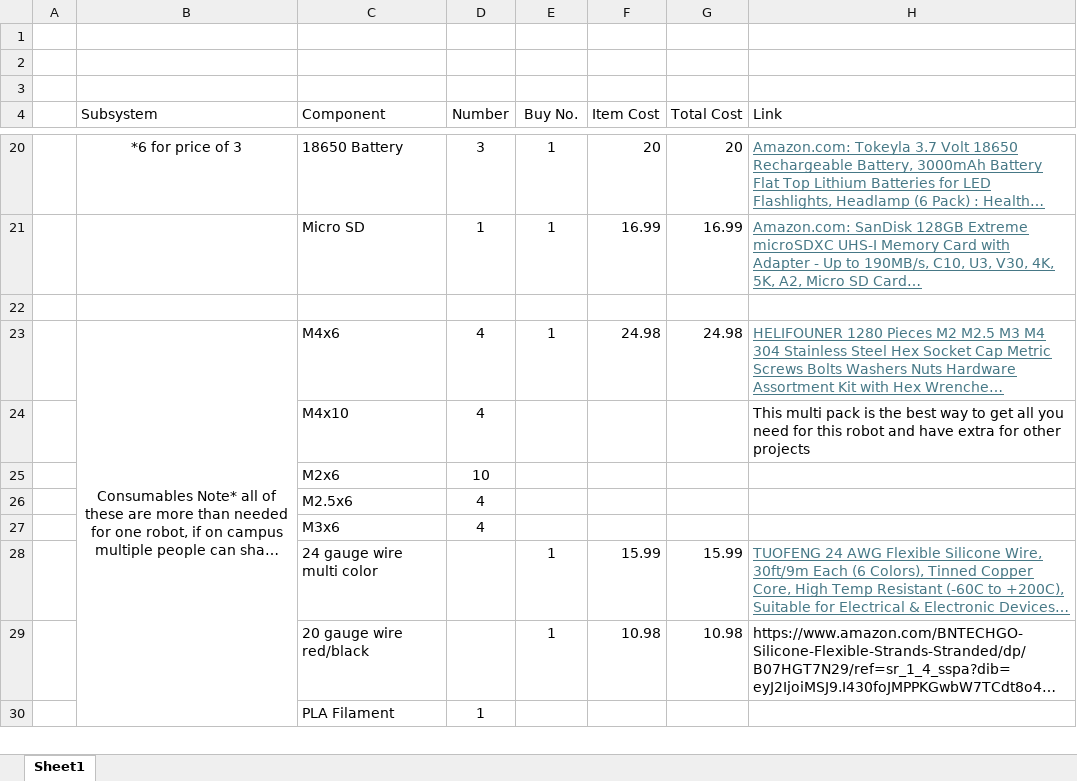
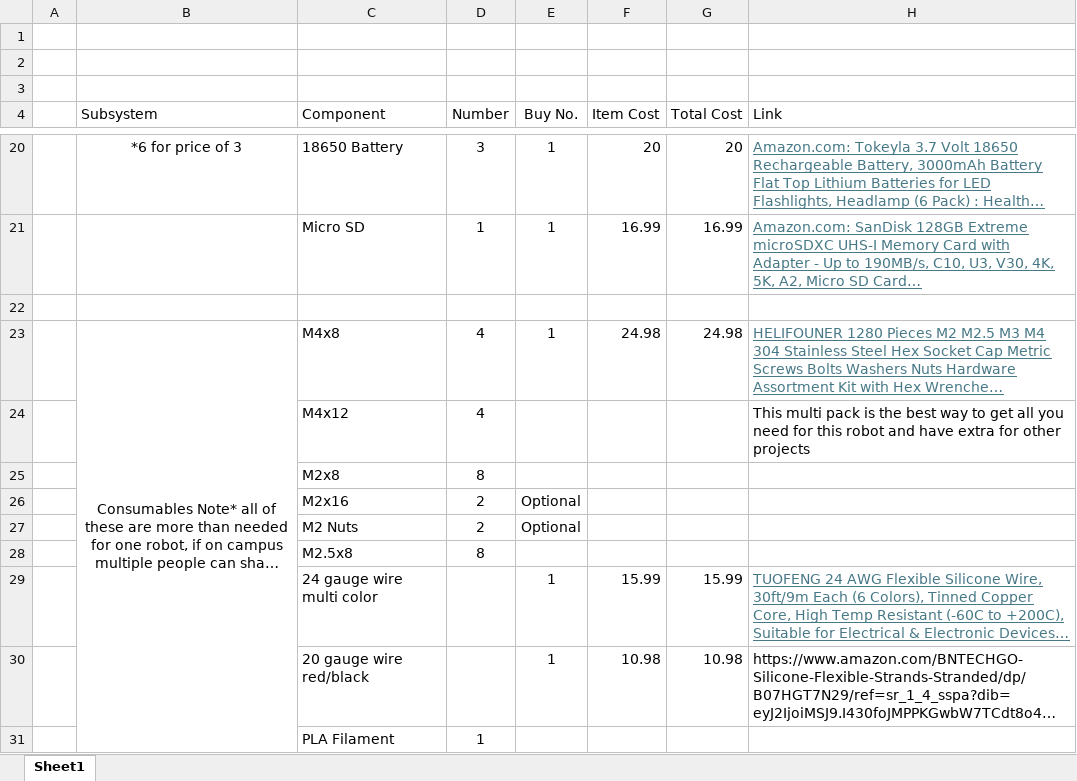
Before and after one commit to JohnMerila/UND_EDUBot, an Excel workbook: EDUBot Parts List.xlsx, sheet Sheet1, drawn as a sheet; only a part is shown, gaps mark what is left out; long unchanged cells end in …; values as stored, in another font and other column widths than the file's, no borders; removed rows and columns are numbered as before the commit, all else as after; the diff names each change by its address in the sheet, - before the commit and + after, or states it on an @@ line.

Commit message:
Updating BOM

```diff
--- a/EDUBot Parts List.xlsx (sheet Sheet1)
+++ b/EDUBot Parts List.xlsx (sheet Sheet1)
-C23 (Component): M4x6
+C23 (Component): M4x8
-C24 (Component): M4x10
+C24 (Component): M4x12
-row 25:  |  | M2x6 | 10
-row 26:  |  | M2.5x6 | 4
-row 27:  |  | M3x6 | 4
+row 25:  |  | M2x8 | 8
+row 26:  |  | M2x16 | 2 | Optional
+row 27:  |  | M2 Nuts | 2 | Optional
+row 28:  |  | M2.5x8 | 8
```
